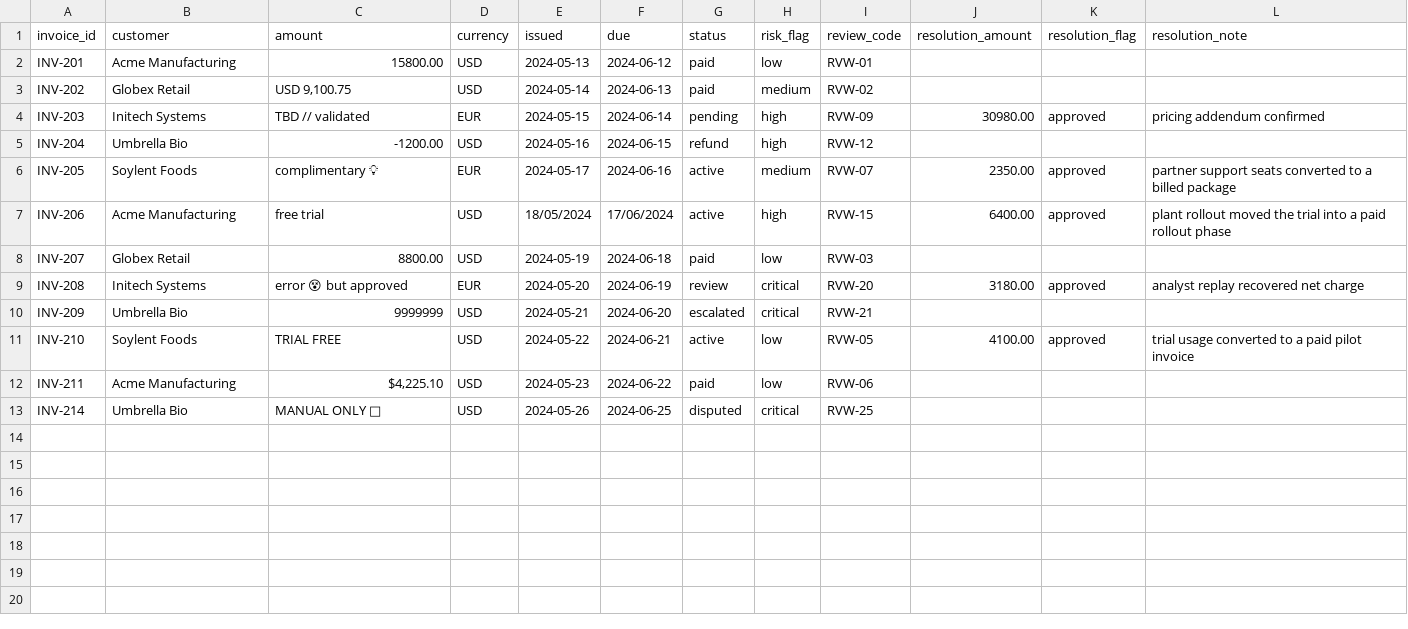
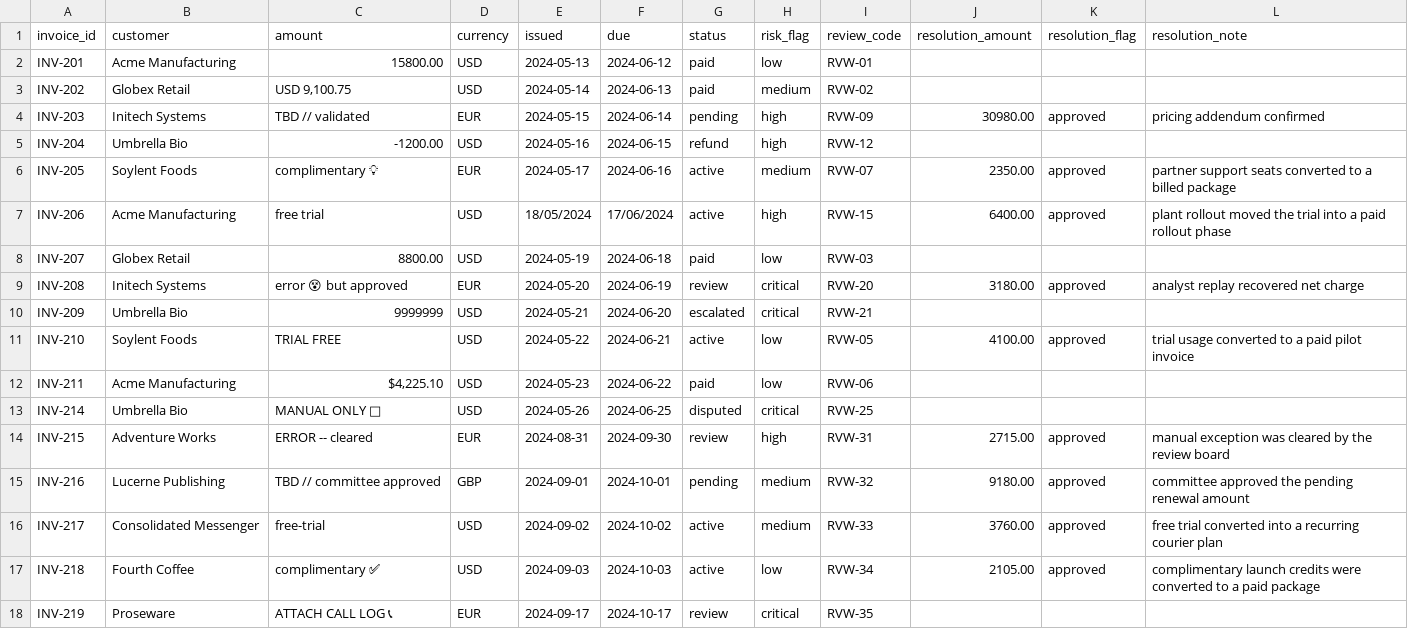
Before and after one commit to nilayparikh/tuts-agentic-ai-examples, a CSV file: self-improving-agent/cleanloop/.input/finance_invoices_flags.csv, drawn as a sheet; the diff names each change by its address in the sheet, - before the commit and + after, or states it on an @@ line.

```diff
--- a/self-improving-agent/cleanloop/.input/finance_invoices_flags.csv
+++ b/self-improving-agent/cleanloop/.input/finance_invoices_flags.csv
+row 14: INV-215 | Adventure Works | ERROR -- cleared | EUR | 2024-08-31 | 2024-09-30 | review | high | RVW-31 | 2715.00 | approved | manual exception was cleared by the review board
+row 15: INV-216 | Lucerne Publishing | TBD // committee approved | GBP | 2024-09-01 | 2024-10-01 | pending | medium | RVW-32 | 9180.00 | approved | committee approved the pending renewal amount
+row 16: INV-217 | Consolidated Messenger | free-trial | USD | 2024-09-02 | 2024-10-02 | active | medium | RVW-33 | 3760.00 | approved | free trial converted into a recurring courier plan
+row 17: INV-218 | Fourth Coffee | complimentary ✅ | USD | 2024-09-03 | 2024-10-03 | active | low | RVW-34 | 2105.00 | approved | complimentary launch credits were converted to a paid package
+row 18: INV-219 | Proseware | ATTACH CALL LOG 📞 | EUR | 2024-09-17 | 2024-10-17 | review | critical | RVW-35
```
Also changed, not shown: self-improving-agent/cleanloop/.gold/finance_expected.csv, self-improving-agent/cleanloop/.input/finance_invoices.csv, 35 other files.
